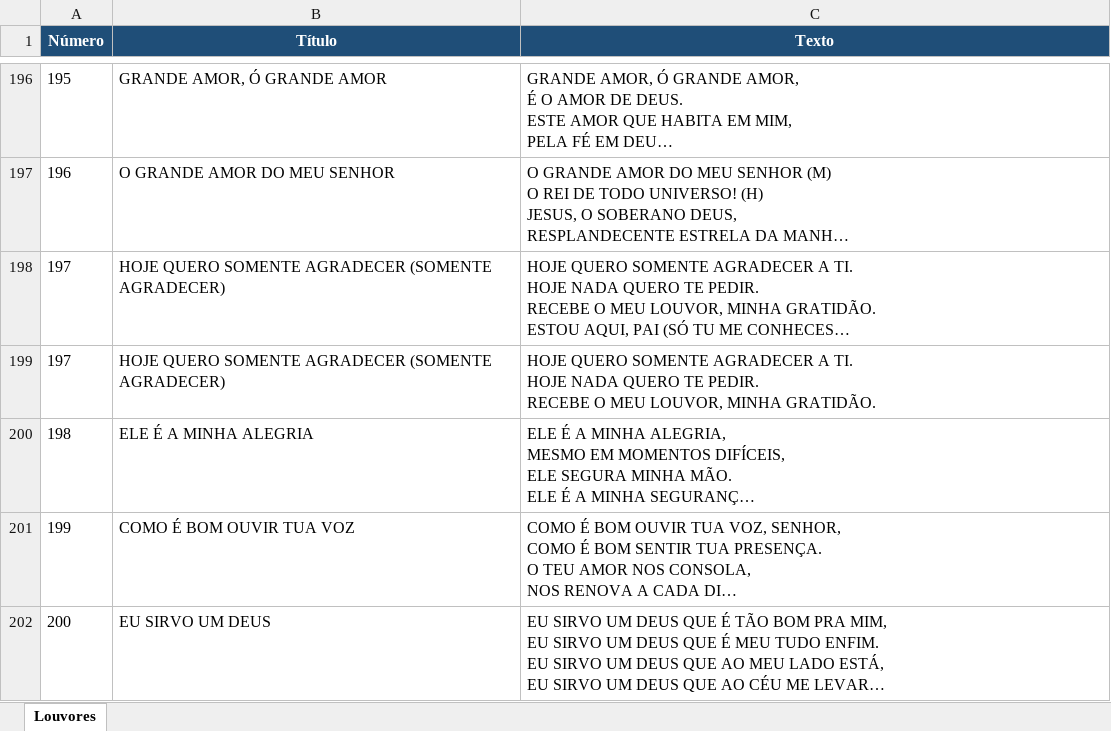
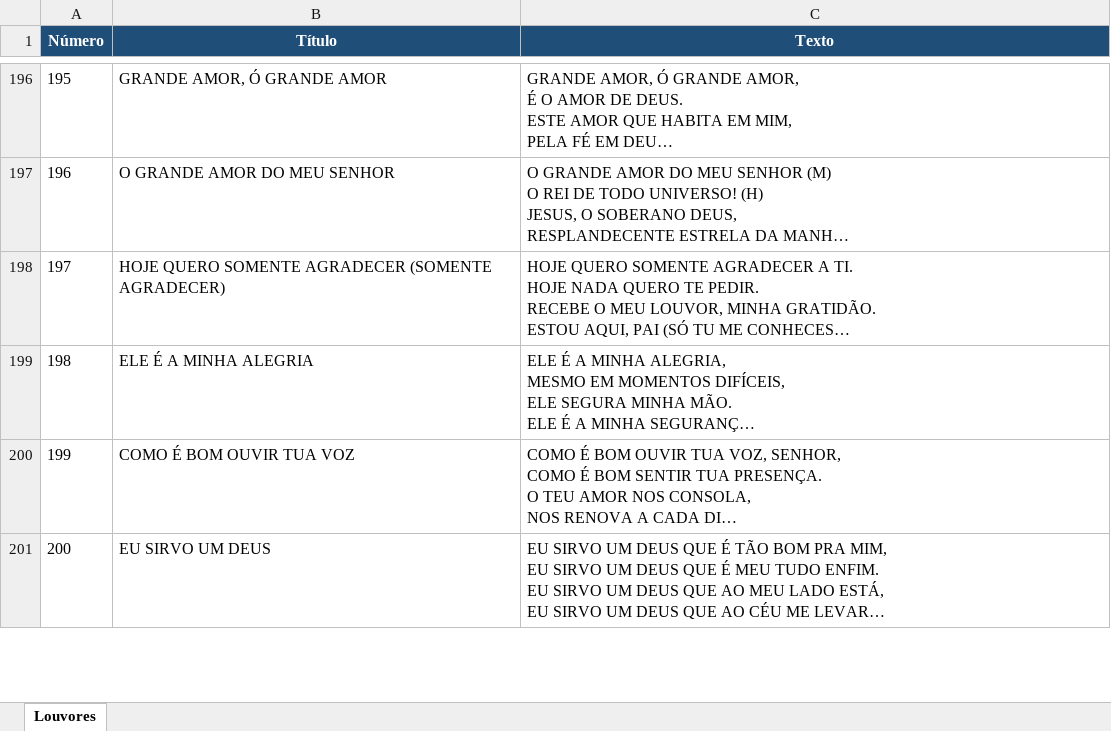
Before and after one commit to carlosmagnokill-svg/Lista_Louvores_ICM, an Excel workbook: Coletânea Padrão.xlsx, sheet Louvores, drawn as a sheet; only a part is shown, gaps mark what is left out; long unchanged cells end in …; values as stored, in another font and other column widths than the file's, no borders; ↵ is a line break in a cell; the diff names each change by its address in the sheet, - before the commit and + after, or states it on an @@ line.

Commit message:
Add files via upload

```diff
--- a/Coletânea Padrão.xlsx (sheet Louvores)
+++ b/Coletânea Padrão.xlsx (sheet Louvores)
-row 199: 197 | HOJE QUERO SOMENTE AGRADECER (SOMENTE AGRADECER) | HOJE QUERO SOMENTE AGRADECER A TI. ↵ HOJE NADA QUERO TE PEDIR. ↵ RECEBE O MEU LOUVOR, MINHA GRATIDÃO.
```
